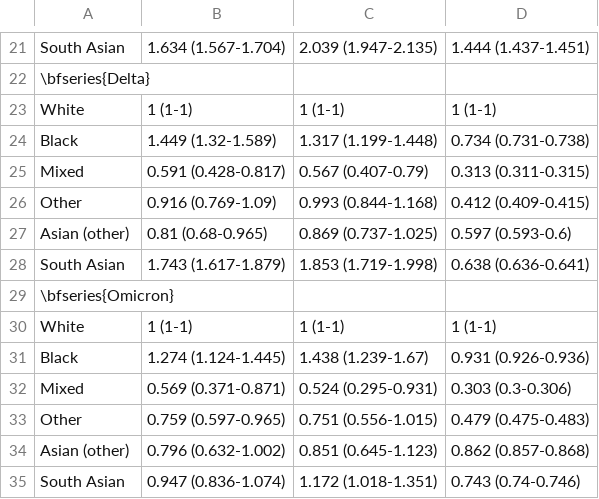
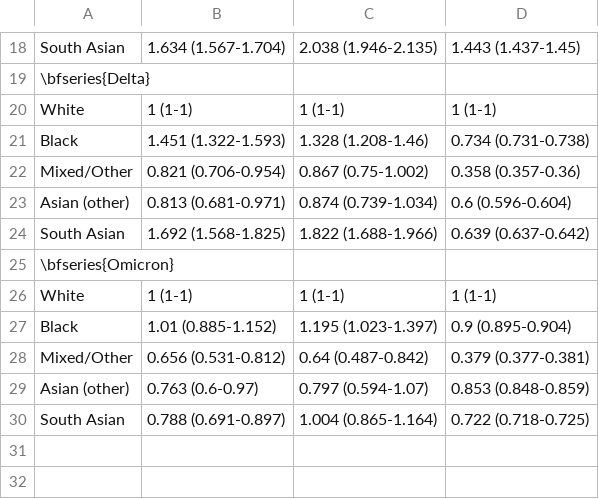
Before and after one commit to cm401/covid19_risk_heterogeneity_england, a CSV file: figures/ethnicity_IRR.csv, drawn as a sheet; only a part is shown, gaps mark what is left out; removed rows and columns are numbered as before the commit, all else as after; the diff covers the shown part only; the diff names each change by its address in the sheet, - before the commit and + after, or states it on an @@ line.

```diff
--- a/figures/ethnicity_IRR.csv
+++ b/figures/ethnicity_IRR.csv
-C18: 2.039 (1.947-2.135)
+C18: 2.038 (1.946-2.135)
-D18: 1.444 (1.437-1.451)
+D18: 1.443 (1.437-1.45)
-B21: 1.449 (1.32-1.589)
+B21: 1.451 (1.322-1.593)
-C21: 1.317 (1.199-1.448)
+C21: 1.328 (1.208-1.46)
-row 25: Mixed | 0.591 (0.428-0.817) | 0.567 (0.407-0.79) | 0.313 (0.311-0.315)
-row 26: Other | 0.916 (0.769-1.09) | 0.993 (0.844-1.168) | 0.412 (0.409-0.415)
+row 22: Mixed/Other | 0.821 (0.706-0.954) | 0.867 (0.75-1.002) | 0.358 (0.357-0.36)
-B23: 0.81 (0.68-0.965)
+B23: 0.813 (0.681-0.971)
-C23: 0.869 (0.737-1.025)
+C23: 0.874 (0.739-1.034)
-D23: 0.597 (0.593-0.6)
+D23: 0.6 (0.596-0.604)
-B24: 1.743 (1.617-1.879)
+B24: 1.692 (1.568-1.825)
-C24: 1.853 (1.719-1.998)
+C24: 1.822 (1.688-1.966)
-D24: 0.638 (0.636-0.641)
+D24: 0.639 (0.637-0.642)
-B27: 1.274 (1.124-1.445)
+B27: 1.01 (0.885-1.152)
-C27: 1.438 (1.239-1.67)
+C27: 1.195 (1.023-1.397)
-D27: 0.931 (0.926-0.936)
+D27: 0.9 (0.895-0.904)
-row 32: Mixed | 0.569 (0.371-0.871) | 0.524 (0.295-0.931) | 0.303 (0.3-0.306)
-row 33: Other | 0.759 (0.597-0.965) | 0.751 (0.556-1.015) | 0.479 (0.475-0.483)
+row 28: Mixed/Other | 0.656 (0.531-0.812) | 0.64 (0.487-0.842) | 0.379 (0.377-0.381)
-B29: 0.796 (0.632-1.002)
+B29: 0.763 (0.6-0.97)
-C29: 0.851 (0.645-1.123)
+C29: 0.797 (0.594-1.07)
-D29: 0.862 (0.857-0.868)
+D29: 0.853 (0.848-0.859)
-B30: 0.947 (0.836-1.074)
+B30: 0.788 (0.691-0.897)
-C30: 1.172 (1.018-1.351)
+C30: 1.004 (0.865-1.164)
-D30: 0.743 (0.74-0.746)
+D30: 0.722 (0.718-0.725)
```
Also changed, not shown: 3 added rows, 6 removed rows and 22 edited cells elsewhere in this file, figures/IMD_IRR.csv, figures/nejm_vacc_table.csv, 3 other files.
